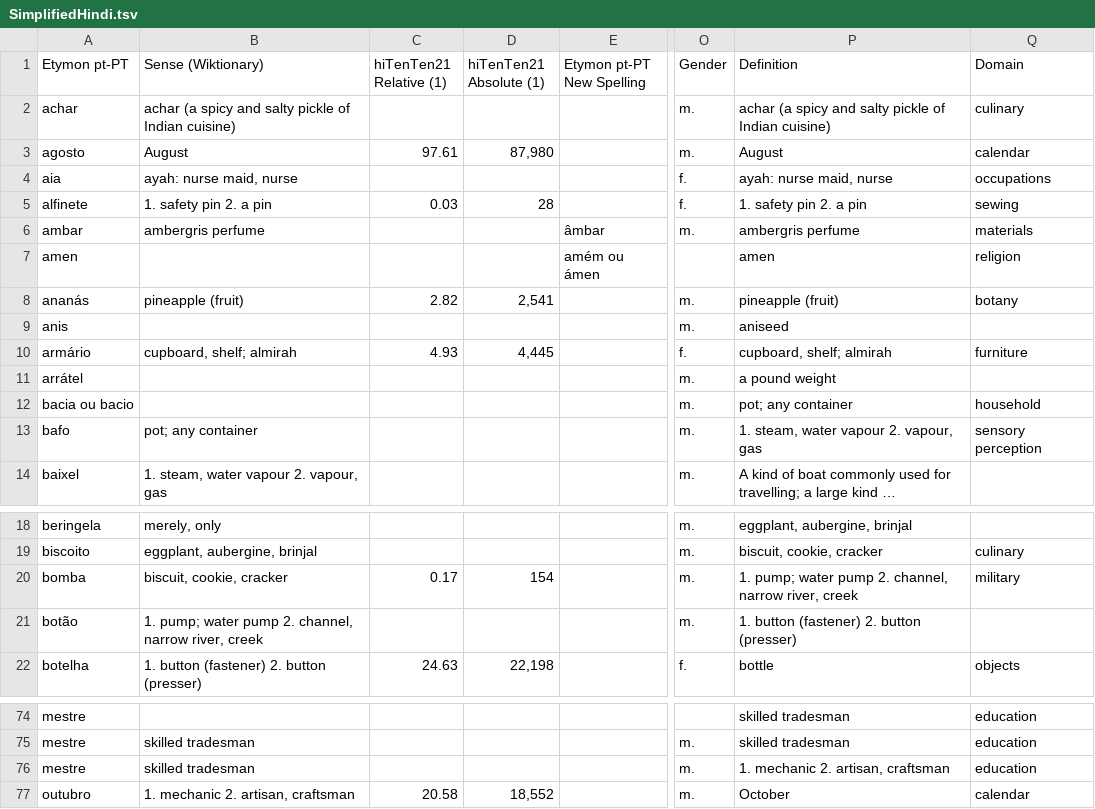
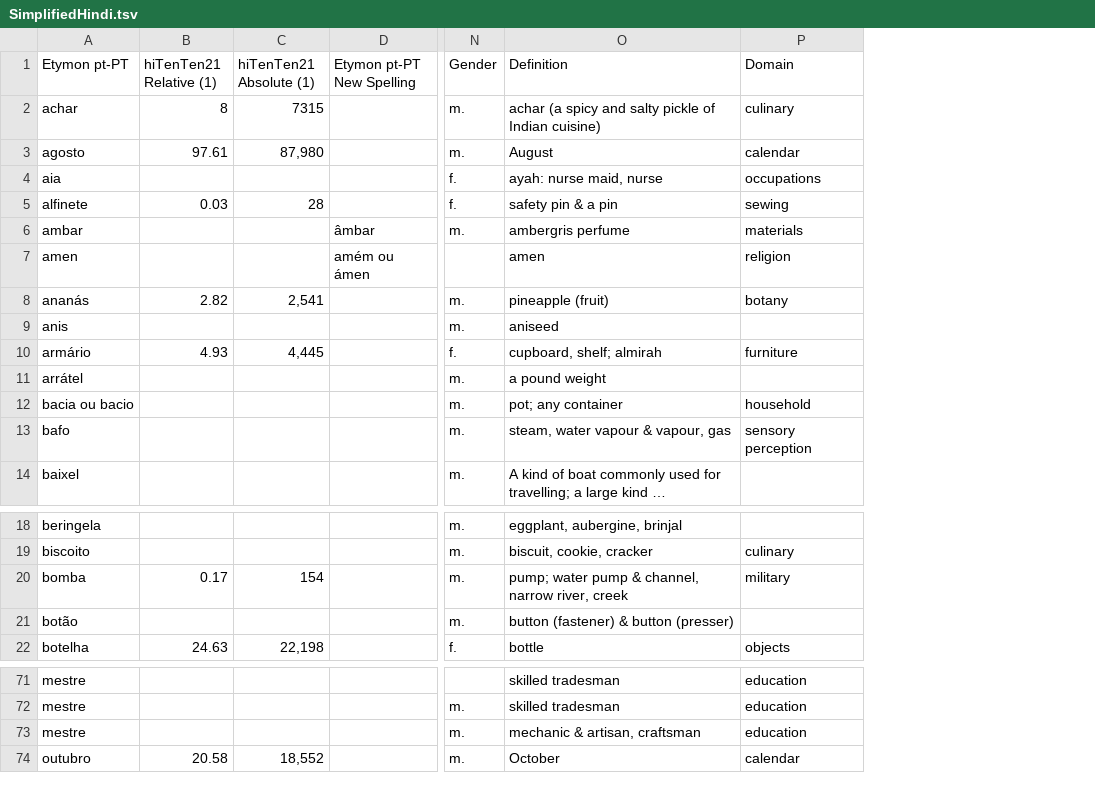
Before and after one commit to anasfkhan81/chamuca, a TSV file: SimplifiedHindi.tsv, drawn as a sheet; only a part is shown, gaps mark what is left out; long unchanged cells end in …; removed rows and columns are numbered as before the commit, all else as after; the diff covers the shown part only; the diff names each change by its address in the sheet, - before the commit and + after, or states it on an @@ line.

```diff
--- a/SimplifiedHindi.tsv
+++ b/SimplifiedHindi.tsv
-column B (Sense (Wiktionary)), rows 2-14: achar (a spicy and salty pickle of Indian cuisine) | August | ayah: nurse maid, nurse | 1. safety pin 2. a pin | ambergris perfume |  | pineapple (fruit) |  | cupboard, shelf; almirah |  |  | pot; any container | 1. steam, water vapour 2. vapour, gas; rows 18-22: merely, only | eggplant, aubergine, brinjal | biscuit, cookie, cracker | 1. pump; water pump 2. channel, narrow river, creek | 1. button (fastener) 2. button (presser); rows 75-77: skilled tradesman | skilled tradesman | 1. mechanic 2. artisan, craftsman
-B2 (hiTenTen21 Relative (1)): (empty)
+B2 (hiTenTen21 Relative (1)): 8
-C2 (hiTenTen21 Absolute (1)): (empty)
+C2 (hiTenTen21 Absolute (1)): 7315
-O5 (Definition): 1. safety pin 2. a pin
+O5 (Definition): safety pin & a pin
-O13 (Definition): 1. steam, water vapour 2. vapour, gas
+O13 (Definition): steam, water vapour & vapour, gas
-O20 (Definition): 1. pump; water pump 2. channel, narrow…
+O20 (Definition): pump; water pump & channel, narrow…
-O21 (Definition): 1. button (fastener) 2. button (presser)
+O21 (Definition): button (fastener) & button (presser)
-O73 (Definition): 1. mechanic 2. artisan, craftsman
+O73 (Definition): mechanic & artisan, craftsman
```
Also changed, not shown: 5 removed rows, 1 moved row and 18 edited cells elsewhere in this file, 7 other files.
